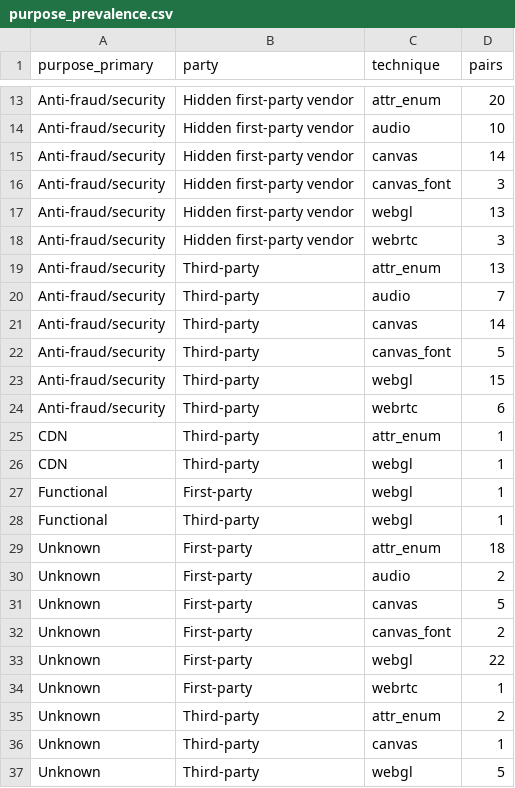
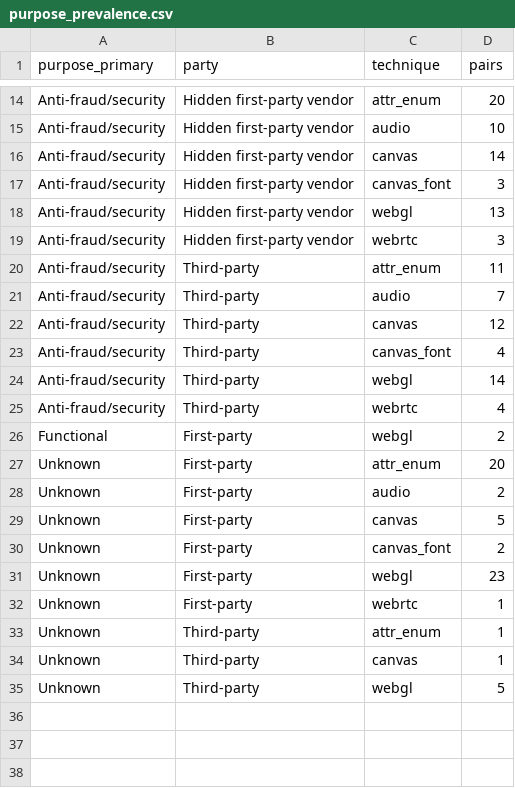
Before and after one commit to oussamaghiati-5/trackmeasure, a CSV file: public_results/full_eu_20261122/purpose_prevalence.csv, drawn as a sheet; only a part is shown, gaps mark what is left out; the diff covers the shown part only.

```diff
--- a/public_results/full_eu_20261122/purpose_prevalence.csv
+++ b/public_results/full_eu_20261122/purpose_prevalence.csv
@@ -18,13 +19,10 @@ Anti-fraud/security,Hidden first-party vendor,webgl,13
 Anti-fraud/security,Hidden first-party vendor,webrtc,3
-Anti-fraud/security,Third-party,attr_enum,13
+Anti-fraud/security,Third-party,attr_enum,11
 Anti-fraud/security,Third-party,audio,7
-Anti-fraud/security,Third-party,canvas,14
-Anti-fraud/security,Third-party,canvas_font,5
-Anti-fraud/security,Third-party,webgl,15
-Anti-fraud/security,Third-party,webrtc,6
-CDN,Third-party,attr_enum,1
-CDN,Third-party,webgl,1
-Functional,First-party,webgl,1
-Functional,Third-party,webgl,1
-Unknown,First-party,attr_enum,18
+Anti-fraud/security,Third-party,canvas,12
+Anti-fraud/security,Third-party,canvas_font,4
+Anti-fraud/security,Third-party,webgl,14
+Anti-fraud/security,Third-party,webrtc,4
+Functional,First-party,webgl,2
+Unknown,First-party,attr_enum,20
 Unknown,First-party,audio,2
@@ -32,5 +30,5 @@ Unknown,First-party,canvas,5
 Unknown,First-party,canvas_font,2
-Unknown,First-party,webgl,22
+Unknown,First-party,webgl,23
 Unknown,First-party,webrtc,1
-Unknown,Third-party,attr_enum,2
+Unknown,Third-party,attr_enum,1
 Unknown,Third-party,canvas,1
```
Also changed, not shown: 1 added row and 6 edited cells elsewhere in this file, 15 other files.
